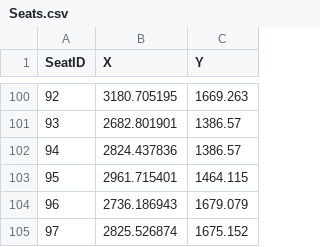
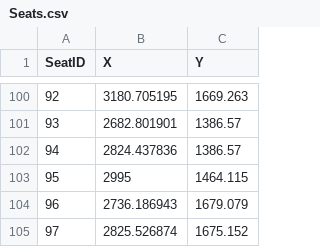
Before and after one commit to JohnnyWasabi/FaceCards, a CSV file: Assets/StreamingAssets/Seats.csv, drawn as a sheet; only a part is shown, gaps mark what is left out; the diff names each change by its address in the sheet, - before the commit and + after, or states it on an @@ line.

```diff
--- a/Assets/StreamingAssets/Seats.csv
+++ b/Assets/StreamingAssets/Seats.csv
-B103 (X): 2961.715401
+B103 (X): 2995
```
Also changed, not shown: 8 other files.
